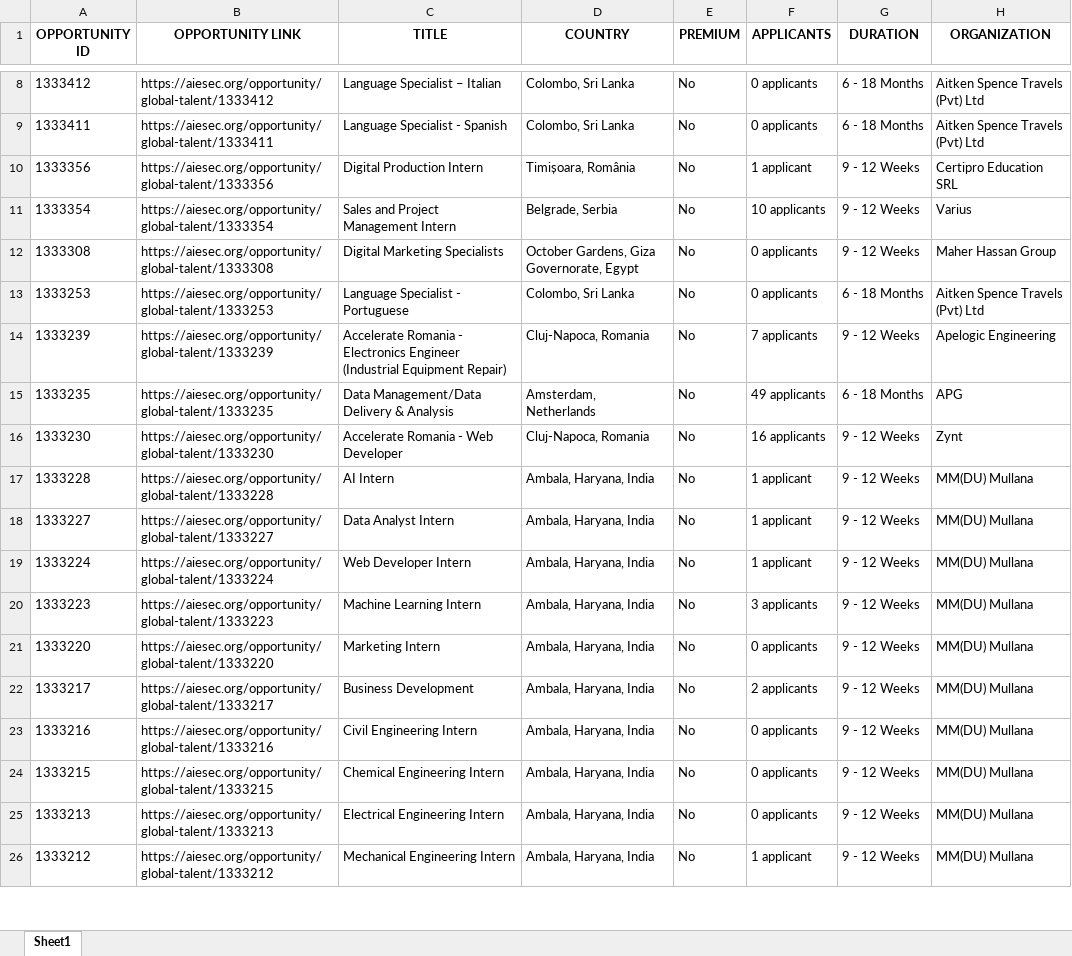
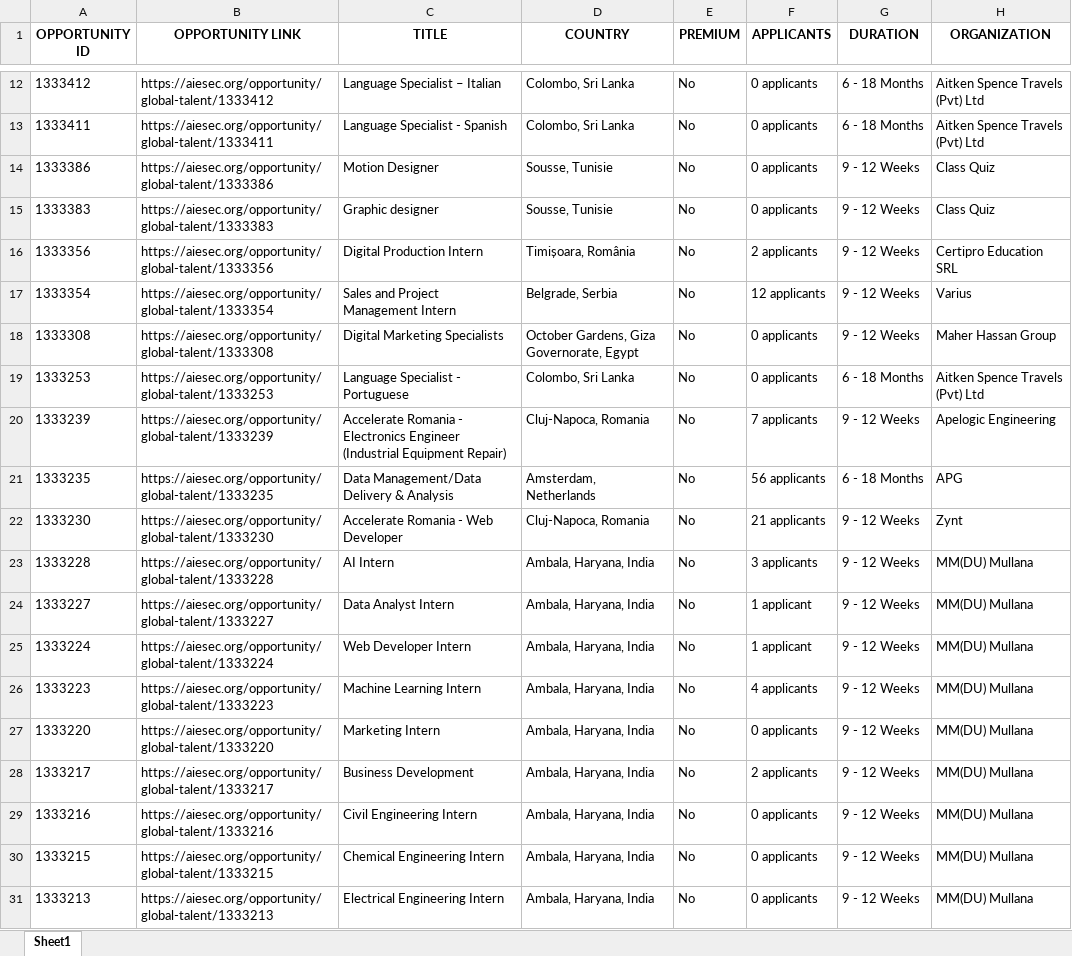
Before and after one commit to IbrahiimHassan/AIESEC_GUC, an Excel workbook: Today.xlsx, sheet Sheet1, drawn as a sheet; only a part is shown, gaps mark what is left out; the shorter side is filled out with more unchanged rows; values as stored, in another font and other column widths than the file's, no borders; addresses are those after the commit; the diff covers the shown part only; the diff names each change by its address in the sheet, - before the commit and + after, or states it on an @@ line.

```diff
--- a/Today.xlsx (sheet Sheet1)
+++ b/Today.xlsx (sheet Sheet1)
+row 14: 1333386 | https://aiesec.org/opportunity/global-talent/1333386 | Motion Designer | Sousse, Tunisie | No | 0 applicants | 9 - 12 Weeks | Class Quiz
+row 15: 1333383 | https://aiesec.org/opportunity/global-talent/1333383 | Graphic designer | Sousse, Tunisie | No | 0 applicants | 9 - 12 Weeks | Class Quiz
-F16 (APPLICANTS): 1 applicant
+F16 (APPLICANTS): 2 applicants
-F17 (APPLICANTS): 10 applicants
+F17 (APPLICANTS): 12 applicants
-F21 (APPLICANTS): 49 applicants
+F21 (APPLICANTS): 56 applicants
-F22 (APPLICANTS): 16 applicants
+F22 (APPLICANTS): 21 applicants
-F23 (APPLICANTS): 1 applicant
+F23 (APPLICANTS): 3 applicants
-F26 (APPLICANTS): 3 applicants
+F26 (APPLICANTS): 4 applicants
```
Also changed, not shown: 9 added rows, 15 removed rows, 3 moved rows and 95 edited cells elsewhere in this sheet, New.xlsx, 1 other file.
